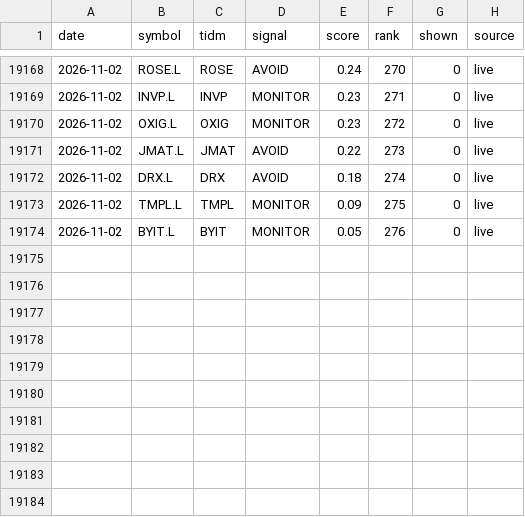
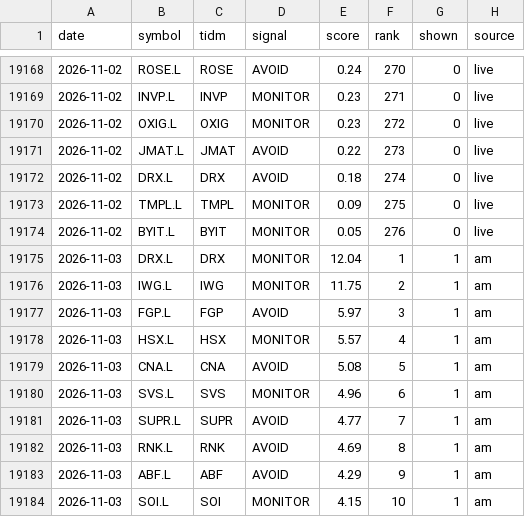
Before and after one commit to peteg391/Uk-scanner, a CSV file: history.csv, drawn as a sheet; only a part is shown, gaps mark what is left out.

Commit message:
Daily heartbeat

```diff
--- a/history.csv
+++ b/history.csv
@@ -19174 +19174,11 @@ date,symbol,tidm,signal,score,rank,shown,source
 2026-11-02,BYIT.L,BYIT,MONITOR,0.05,276,0,live
+2026-11-03,DRX.L,DRX,MONITOR,12.04,1,1,am
+2026-11-03,IWG.L,IWG,MONITOR,11.75,2,1,am
+2026-11-03,FGP.L,FGP,AVOID,5.97,3,1,am
+2026-11-03,HSX.L,HSX,MONITOR,5.57,4,1,am
+2026-11-03,CNA.L,CNA,AVOID,5.08,5,1,am
+2026-11-03,SVS.L,SVS,MONITOR,4.96,6,1,am
+2026-11-03,SUPR.L,SUPR,AVOID,4.77,7,1,am
+2026-11-03,RNK.L,RNK,AVOID,4.69,8,1,am
+2026-11-03,ABF.L,ABF,AVOID,4.29,9,1,am
+2026-11-03,SOI.L,SOI,MONITOR,4.15,10,1,am
```
